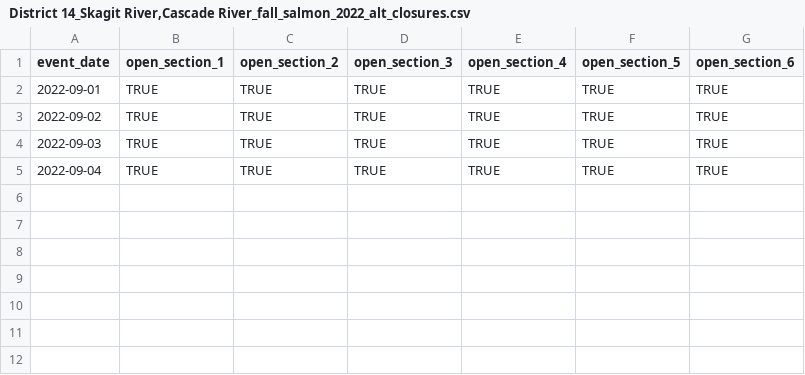
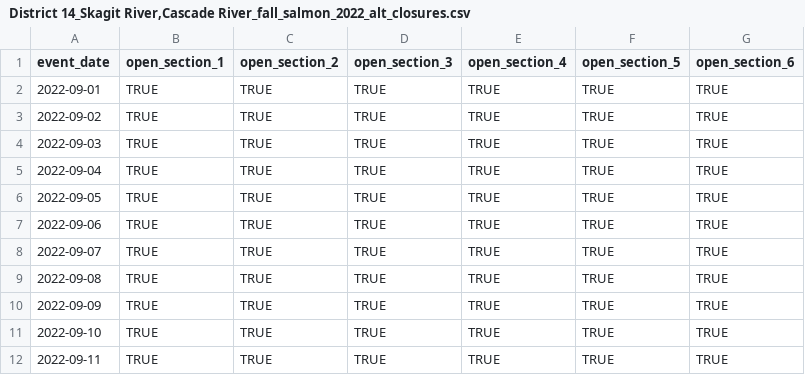
Before and after one commit to tbuehrens/CreelAnalysis, a CSV file: input_files/District 14_Skagit River,Cascade River_fall_salmon_2022_alt_closures.csv, drawn as a sheet; the diff names each change by its address in the sheet, - before the commit and + after, or states it on an @@ line.

Commit message:
Updated closure dates file

```diff
--- a/input_files/District 14_Skagit River,Cascade River_fall_salmon_2022_alt_closures.csv
+++ b/input_files/District 14_Skagit River,Cascade River_fall_salmon_2022_alt_closures.csv
+row 6: 2022-09-05 | TRUE | TRUE | TRUE | TRUE | TRUE | TRUE
+row 7: 2022-09-06 | TRUE | TRUE | TRUE | TRUE | TRUE | TRUE
+row 8: 2022-09-07 | TRUE | TRUE | TRUE | TRUE | TRUE | TRUE
+row 9: 2022-09-08 | TRUE | TRUE | TRUE | TRUE | TRUE | TRUE
+row 10: 2022-09-09 | TRUE | TRUE | TRUE | TRUE | TRUE | TRUE
+row 11: 2022-09-10 | TRUE | TRUE | TRUE | TRUE | TRUE | TRUE
+row 12: 2022-09-11 | TRUE | TRUE | TRUE | TRUE | TRUE | TRUE
```
